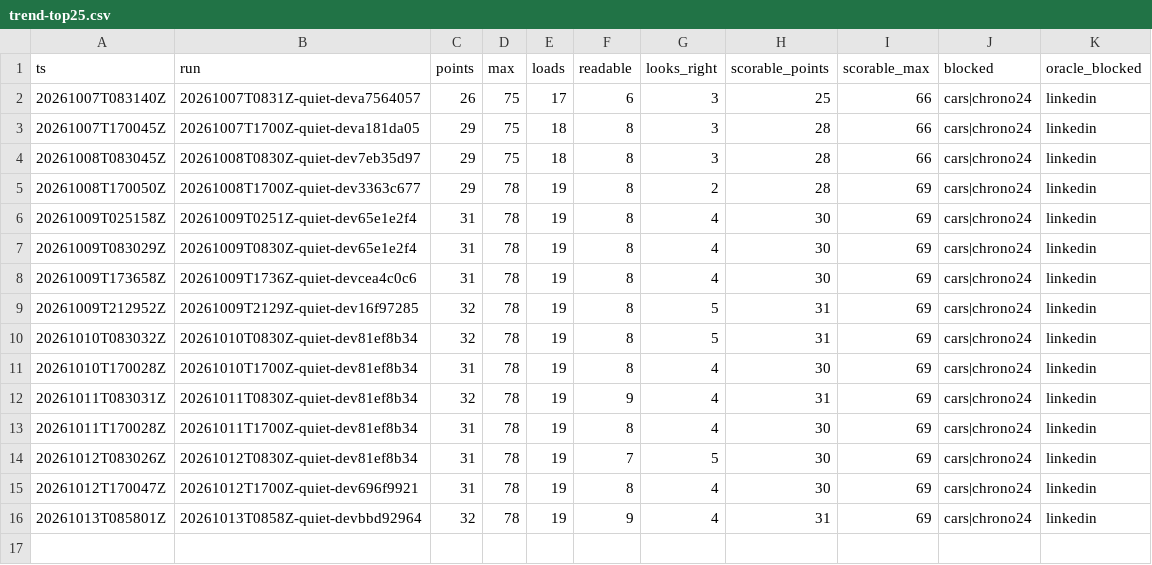
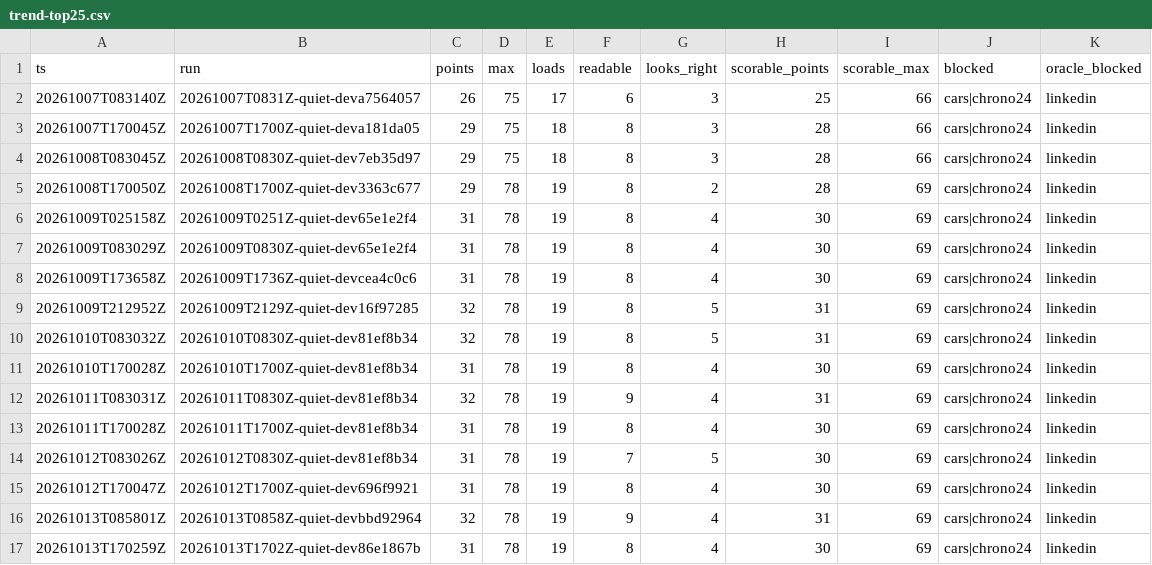
Before and after one commit to hiwavebrowser/hiwave-macos, a CSV file: trench/realsite/trend-top25.csv, drawn as a sheet; the diff names each change by its address in the sheet, - before the commit and + after, or states it on an @@ line.

Commit message:
trench(realsite): daily quiet board develop 86e1867b — 26/60 (loads 16, readable 7, looks-right 3; scorable 25/57) · full list 31/78 (loads 19, readable 8, looks-right 4; scorable 30/69)

```diff
--- a/trench/realsite/trend-top25.csv
+++ b/trench/realsite/trend-top25.csv
+row 17: 20261013T170259Z | 20261013T1702Z-quiet-dev86e1867b | 31 | 78 | 19 | 8 | 4 | 30 | 69 | cars|chrono24 | linkedin
```
Also changed, not shown: trench/realsite/trend.csv, 1 other file.
